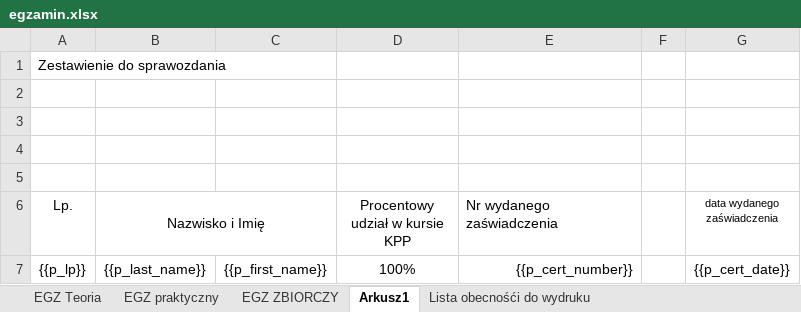
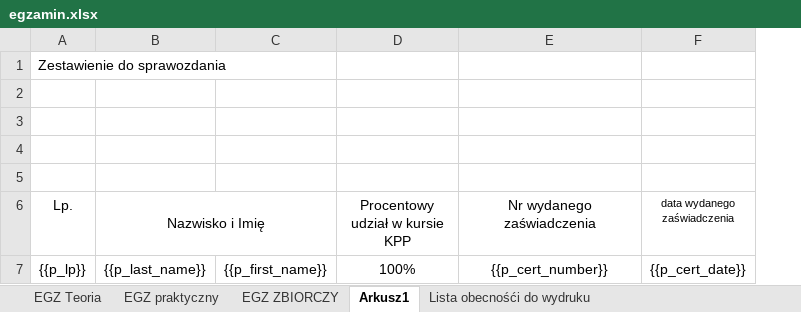
Before and after one commit to Mc-MED/McMed, an Excel workbook: backend/documents/templates/egzamin.xlsx, sheet Arkusz1, drawn as a sheet; values as stored, in another font and other column widths than the file's, no borders; the diff names each change by its address in the sheet, - before the commit and + after, or states it on an @@ line.

```diff
--- a/backend/documents/templates/egzamin.xlsx (sheet Arkusz1)
+++ b/backend/documents/templates/egzamin.xlsx (sheet Arkusz1)
-column F, empty
-E6 alignment: left
+E6 alignment: center
-E7 alignment: right
+E7 alignment: center
```
Also changed, not shown: sheet EGZ ZBIORCZY, sheet EGZ praktyczny, sheet EGZ Teoria.
